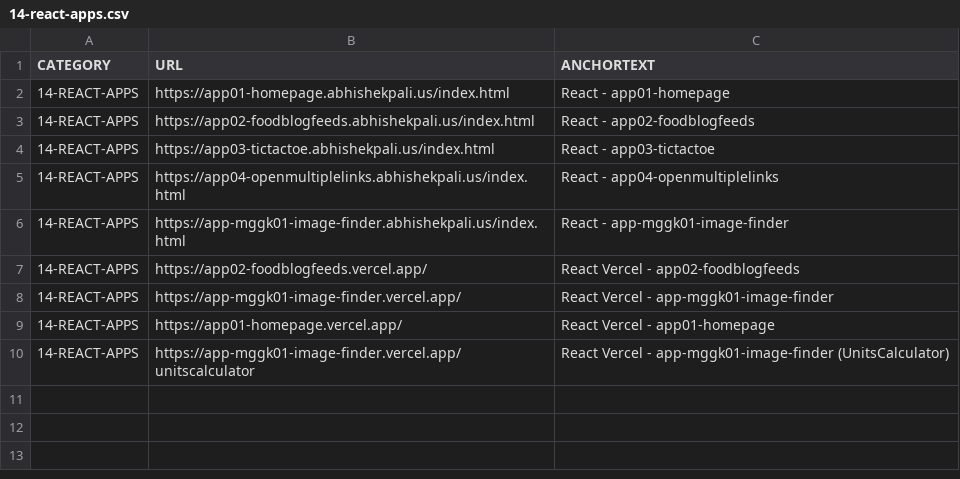
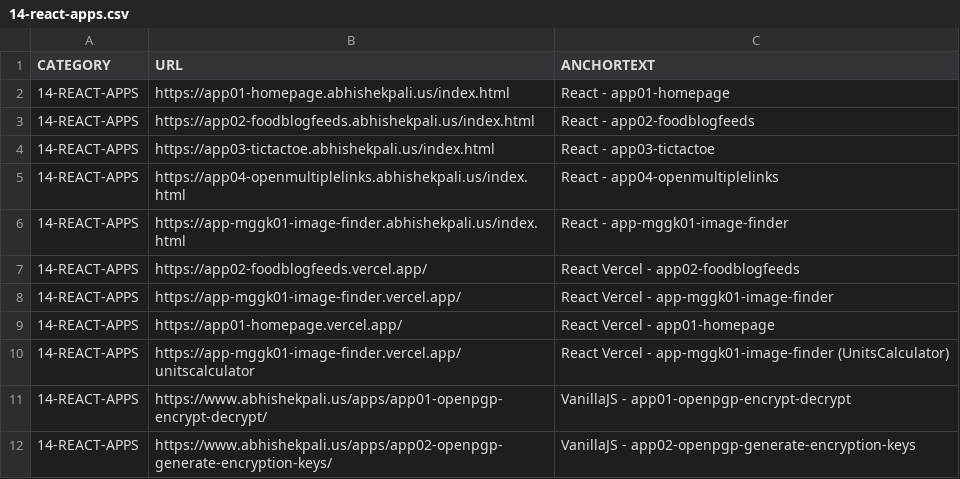
Before and after one commit to abhishek-paliwal/PROJECTS-REACTJS, a CSV file: app01-homepage/src/data/data_in/14-react-apps.csv, drawn as a sheet.

```diff
--- a/app01-homepage/src/data/data_in/14-react-apps.csv
+++ b/app01-homepage/src/data/data_in/14-react-apps.csv
@@ -10 +10,3 @@ CATEGORY;URL;ANCHORTEXT
 14-REACT-APPS;https://app-mggk01-image-finder.vercel.app/unitscalculator;React Vercel - app-mggk01-image-finder (UnitsCalculator)
+14-REACT-APPS;https://www.abhishekpali.us/apps/app01-openpgp-encrypt-decrypt/;VanillaJS - app01-openpgp-encrypt-decrypt
+14-REACT-APPS;https://www.abhishekpali.us/apps/app02-openpgp-generate-encryption-keys/;VanillaJS - app02-openpgp-generate-encryption-keys
```
Also changed, not shown: 4 other files.
